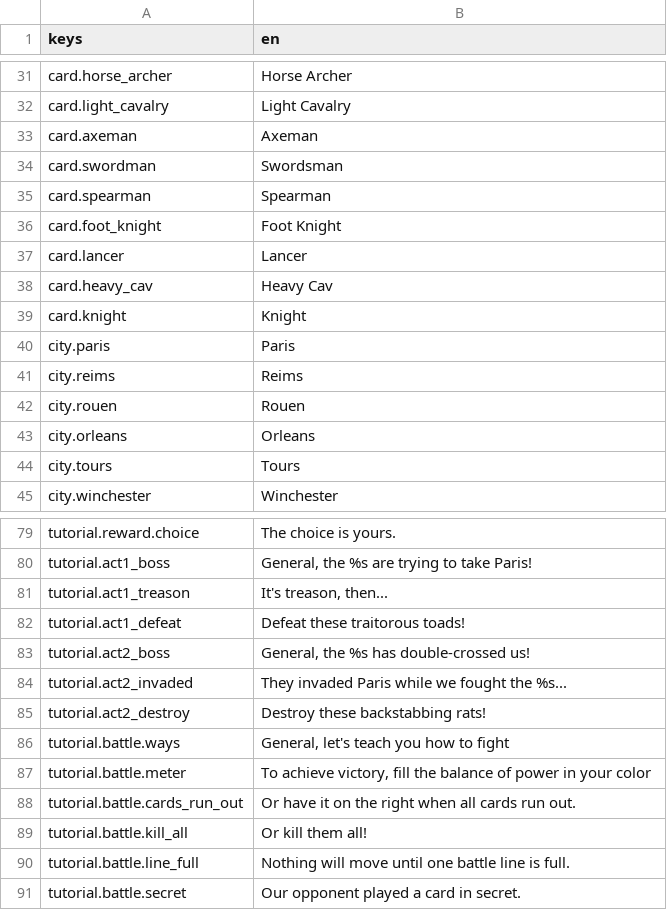
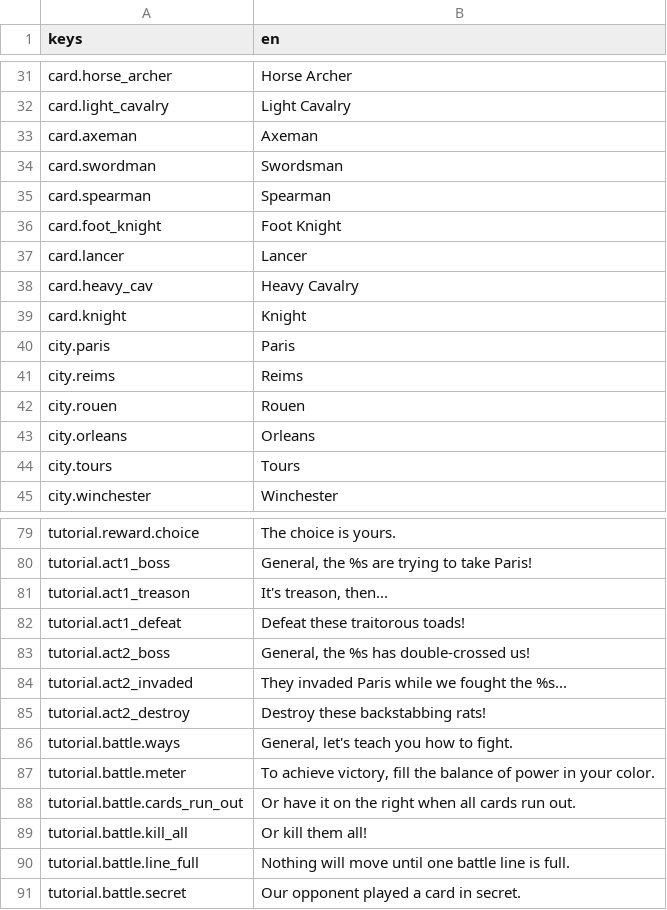
Before and after one commit to shlomiatia/Emphour2, a CSV file: Resources/Translations/en.csv, drawn as a sheet; only a part is shown, gaps mark what is left out.

```diff
--- a/Resources/Translations/en.csv
+++ b/Resources/Translations/en.csv
@@ -37,3 +37,3 @@ card.foot_knight,Foot Knight
 card.lancer,Lancer
-card.heavy_cav,Heavy Cav
+card.heavy_cav,Heavy Cavalry
 card.knight,Knight
@@ -85,4 +85,4 @@ tutorial.act2_invaded,They invaded Paris while we fought the %s...
 tutorial.act2_destroy,Destroy these backstabbing rats!
-tutorial.battle.ways,"General, let's teach you how to fight"
-tutorial.battle.meter,"To achieve victory, fill the balance of power in your color"
+tutorial.battle.ways,"General, let's teach you how to fight."
+tutorial.battle.meter,"To achieve victory, fill the balance of power in your color."
 tutorial.battle.cards_run_out,Or have it on the right when all cards run out.
```
Also changed, not shown: 2 other files.
